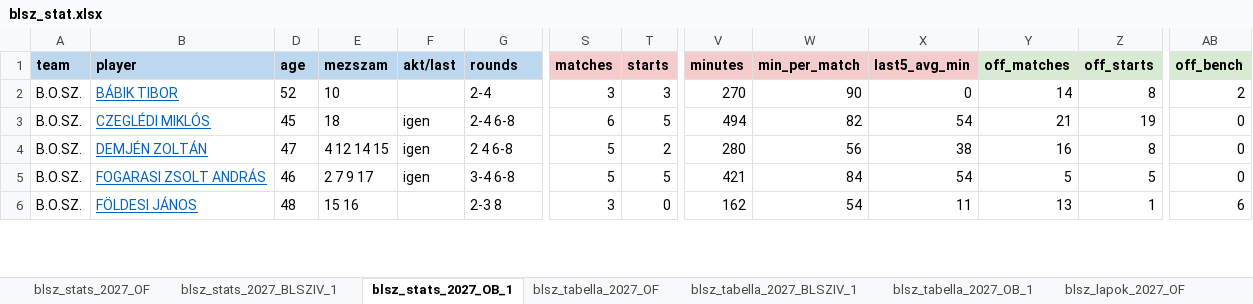
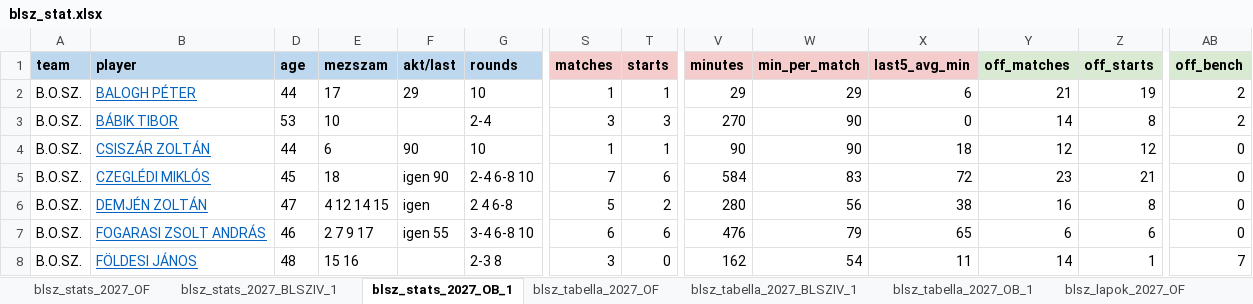
Before and after one commit to akinemazaki/blsz-stat, an Excel workbook: blsz_stat.xlsx, sheet blsz_stats_2027_OB_1, drawn as a sheet; only a part is shown, gaps mark what is left out; values as stored, in another font and other column widths than the file's, no borders; addresses are those after the commit; rows hold the shown columns only; the diff covers the shown part only; the diff names each change by its address in the sheet, - before the commit and + after, or states it on an @@ line.

```diff
--- a/blsz_stat.xlsx (sheet blsz_stats_2027_OB_1)
+++ b/blsz_stat.xlsx (sheet blsz_stats_2027_OB_1)
+row 2: B.O.SZ. | BALOGH PÉTER | 44 | 17 | 29 | 10 | 1 | 1 | 29 | 29 | 6 | 21 | 19 | 2
-D3 (age): 52
+D3 (age): 53
+row 4: B.O.SZ. | CSISZÁR ZOLTÁN | 44 | 6 | 90 | 10 | 1 | 1 | 90 | 90 | 18 | 12 | 12 | 0
-F5 (akt/last): igen
+F5 (akt/last): igen 90
-G5 (rounds): 2-4 6-8
+G5 (rounds): 2-4 6-8 10
-S5 (matches): 6
+S5 (matches): 7
-T5 (starts): 5
+T5 (starts): 6
-V5 (minutes): 494
+V5 (minutes): 584
-W5 (min_per_match): 82
+W5 (min_per_match): 83
-X5 (last5_avg_min): 54
+X5 (last5_avg_min): 72
-Y5 (off_matches): 21
+Y5 (off_matches): 23
-Z5 (off_starts): 19
+Z5 (off_starts): 21
-F7 (akt/last): igen
+F7 (akt/last): igen 55
-G7 (rounds): 3-4 6-8
+G7 (rounds): 3-4 6-8 10
-S7 (matches): 5
+S7 (matches): 6
-T7 (starts): 5
+T7 (starts): 6
-V7 (minutes): 421
+V7 (minutes): 476
-W7 (min_per_match): 84
+W7 (min_per_match): 79
-X7 (last5_avg_min): 54
+X7 (last5_avg_min): 65
-Y7 (off_matches): 5
+Y7 (off_matches): 6
-Z7 (off_starts): 5
+Z7 (off_starts): 6
-Y8 (off_matches): 13
+Y8 (off_matches): 14
-AB8 (off_bench): 6
+AB8 (off_bench): 7
```
Also changed, not shown: 2 added rows and 1439 edited cells elsewhere in this sheet, sheet blsz_stats_2027_BLSZIV_1, sheet blsz_gollovo_2027_BLSZIV_1, sheet blsz_lapok_2027_BLSZIV_1, sheet blsz_gollovo_2027_OB_1, sheet blsz_lapok_2027_OB_1, sheet blsz_tabella_2027_BLSZIV_1, 5 more sheets, hidden cells.
